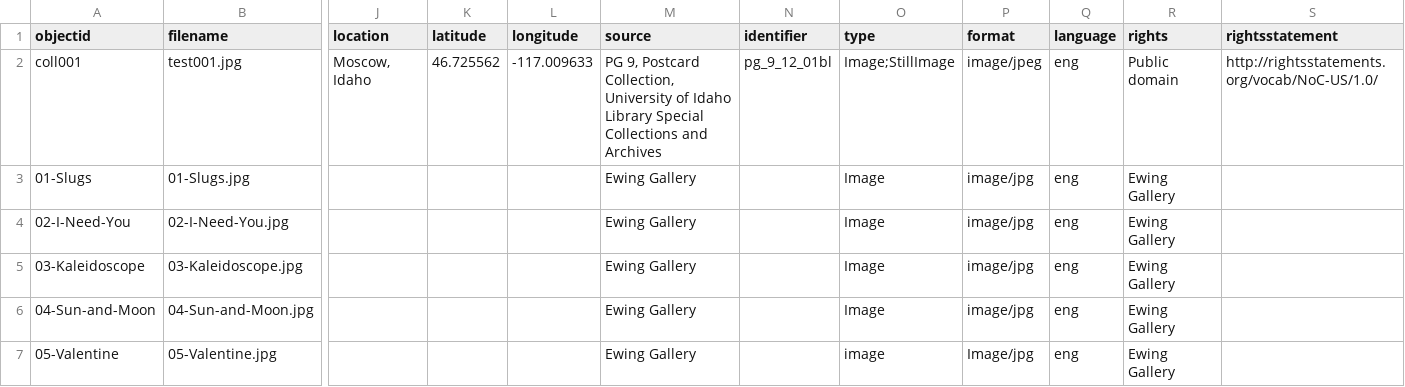
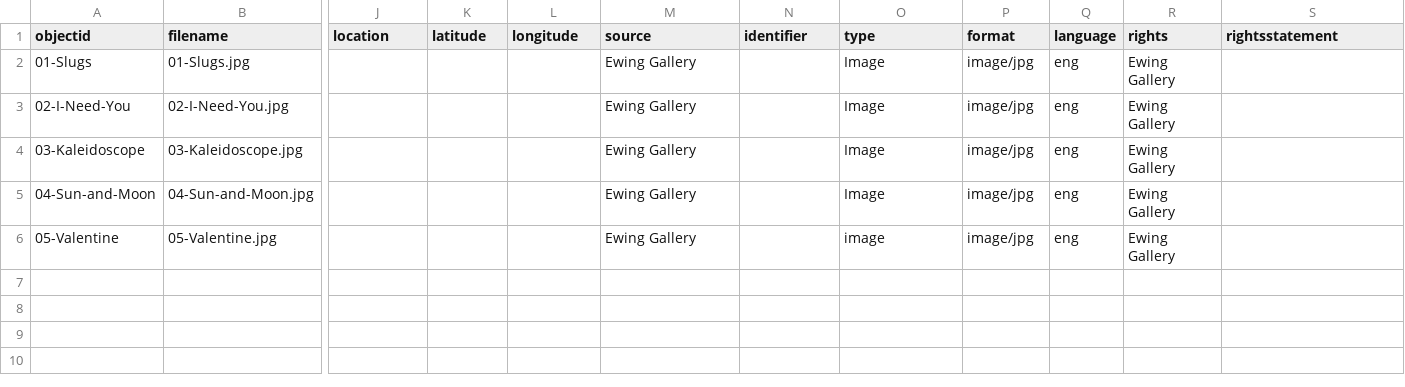
Before and after one commit to awill513-png/Current-EG, a CSV file: _data/Ewing.csv, drawn as a sheet; only a part is shown, gaps mark what is left out; removed rows and columns are numbered as before the commit, all else as after; rows hold the shown columns only; the diff names each change by its address in the sheet, - before the commit and + after, or states it on an @@ line.

Commit message:
Update Ewing.csv

```diff
--- a/_data/Ewing.csv
+++ b/_data/Ewing.csv
-row 2: coll001 | test001.jpg | Moscow, Idaho | 46.725562 | -117.009633 | PG 9, Postcard Collection, University of Idaho Library Special Collections and Archives | pg_9_12_01bl | Image;StillImage | image/jpeg | eng | Public domain | http://rightsstatements.org/vocab/NoC-US/1.0/
-P6 (format): Image/jpg
+P6 (format): image/jpg
```
